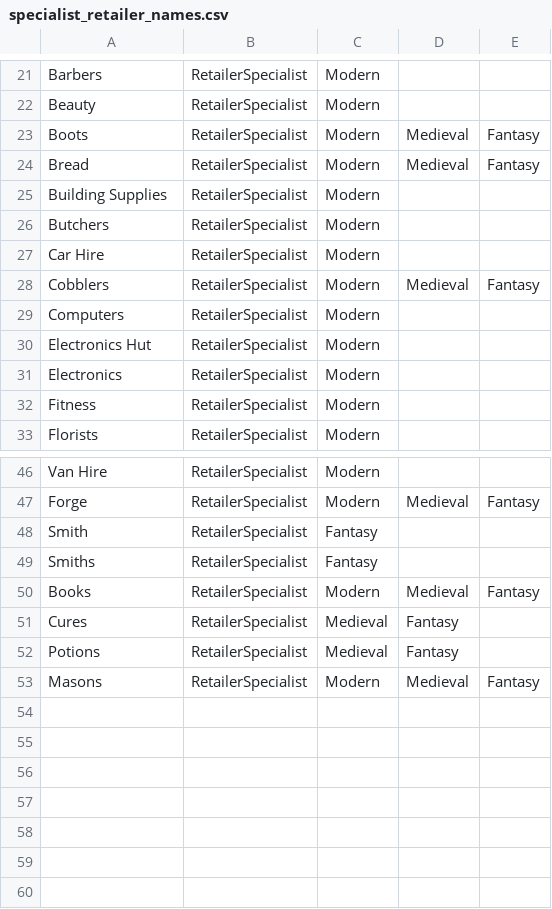
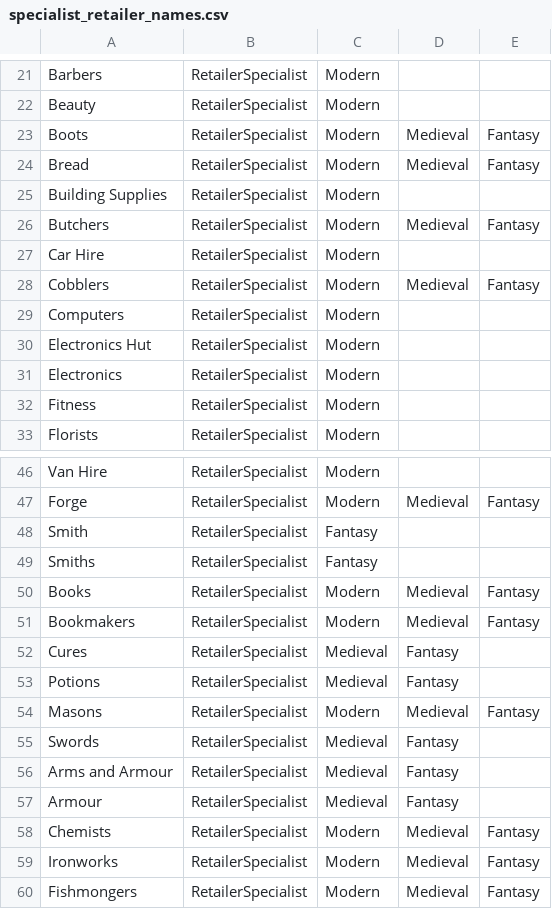
Before and after one commit to CalirDeminar/city_generator, a CSV file: static_data/nouns/specialist_retailer_names.csv, drawn as a sheet; only a part is shown, gaps mark what is left out.

Commit message:
parental name changes

```diff
--- a/static_data/nouns/specialist_retailer_names.csv
+++ b/static_data/nouns/specialist_retailer_names.csv
@@ -25,3 +25,3 @@ Bread,RetailerSpecialist, Modern, Medieval, Fantasy
 Building Supplies,RetailerSpecialist, Modern
-Butchers,RetailerSpecialist, Modern
+Butchers,RetailerSpecialist, Modern, Medieval, Fantasy
 Car Hire,RetailerSpecialist, Modern
@@ -50,2 +50,3 @@ Smiths, RetailerSpecialist, Fantasy
 Books, RetailerSpecialist, Modern, Medieval, Fantasy
+Bookmakers, RetailerSpecialist, Modern, Medieval, Fantasy
 Cures, RetailerSpecialist, Medieval, Fantasy
@@ -53 +54,7 @@ Potions, RetailerSpecialist, Medieval, Fantasy
 Masons, RetailerSpecialist, Modern, Medieval, Fantasy
+Swords, RetailerSpecialist, Medieval, Fantasy
+Arms and Armour, RetailerSpecialist, Medieval, Fantasy
+Armour, RetailerSpecialist, Medieval, Fantasy
+Chemists, RetailerSpecialist, Modern, Medieval, Fantasy
+Ironworks, RetailerSpecialist, Modern, Medieval, Fantasy
+Fishmongers, RetailerSpecialist, Modern, Medieval, Fantasy
```
Also changed, not shown: 10 other files.
